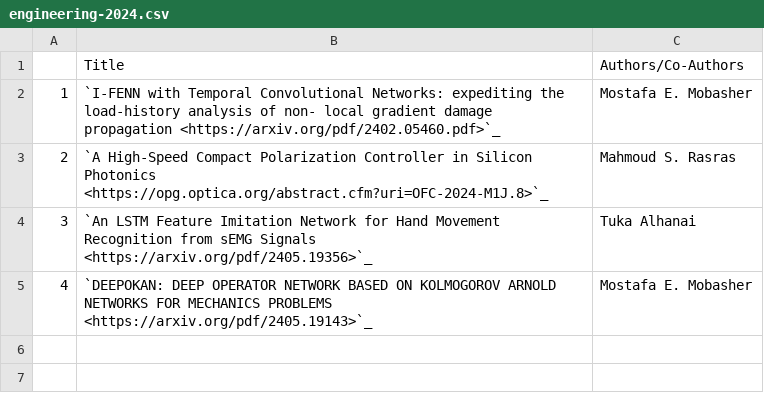
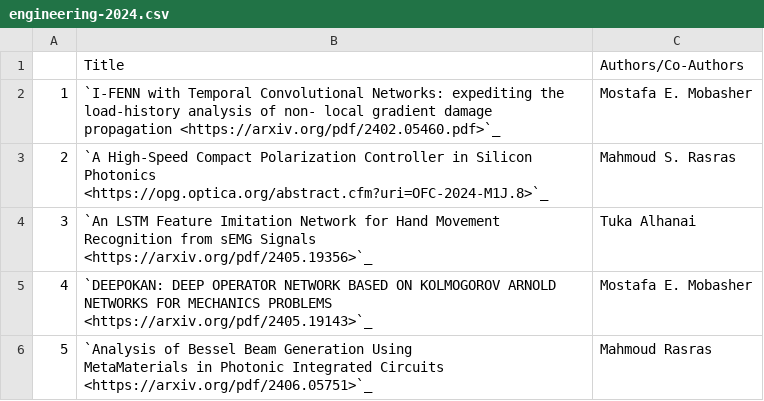
Before and after one commit to NYUAD-CRC/crc-docs, a CSV file: source/hpc/research/data/engineering-2024.csv, drawn as a sheet; ↵ is a line break in a cell; the diff names each change by its address in the sheet, - before the commit and + after, or states it on an @@ line.

Commit message:
changes to engineering pubs

```diff
--- a/source/hpc/research/data/engineering-2024.csv
+++ b/source/hpc/research/data/engineering-2024.csv
+row 6: 5 | `Analysis of Bessel Beam Generation Using ↵ MetaMaterials in Photonic Integrated Circuits <https://arxiv.org/pdf/2406.05751>`_ | Mahmoud Rasras
```
Also changed, not shown: 1 other file.
